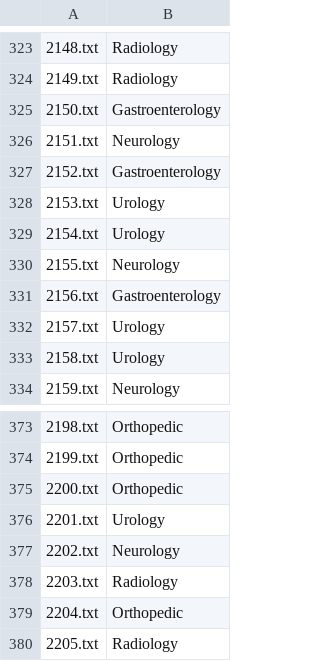
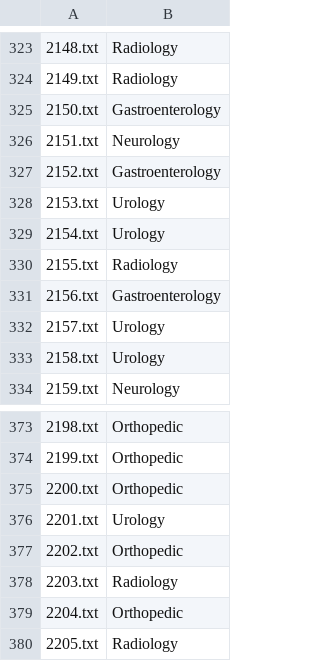
Before and after one commit to tengdann/lhs712, a CSV file: assignment_2/predictions_NN.csv, drawn as a sheet; only a part is shown, gaps mark what is left out; the diff covers the shown part only; the diff names each change by its address in the sheet, - before the commit and + after, or states it on an @@ line.

```diff
--- a/assignment_2/predictions_NN.csv
+++ b/assignment_2/predictions_NN.csv
-B330: Neurology
+B330: Radiology
-B377: Neurology
+B377: Orthopedic
```
Also changed, not shown: 6 edited cells elsewhere in this file.
